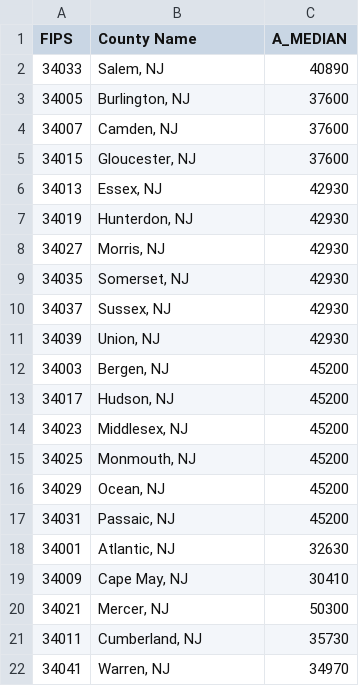
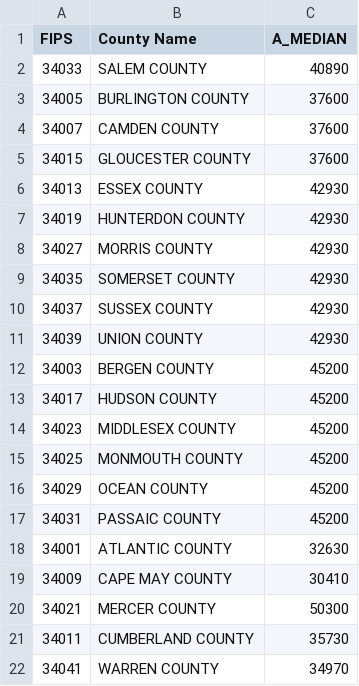
Before and after one commit to HackJersey/njsalarycompare, a CSV file: data/county_median_sals.csv, drawn as a sheet.

Commit message:
formatting county name similar to pension

```diff
--- a/data/county_median_sals.csv
+++ b/data/county_median_sals.csv
@@ -1,22 +1,22 @@
 FIPS,County Name,A_MEDIAN
-34033,"Salem, NJ",40890
-34005,"Burlington, NJ",37600
-34007,"Camden, NJ",37600
-34015,"Gloucester, NJ",37600
-34013,"Essex, NJ",42930
-34019,"Hunterdon, NJ",42930
-34027,"Morris, NJ",42930
-34035,"Somerset, NJ",42930
-34037,"Sussex, NJ",42930
-34039,"Union, NJ",42930
-34003,"Bergen, NJ",45200
-34017,"Hudson, NJ",45200
-34023,"Middlesex, NJ",45200
-34025,"Monmouth, NJ",45200
-34029,"Ocean, NJ",45200
-34031,"Passaic, NJ",45200
-34001,"Atlantic, NJ",32630
-34009,"Cape May, NJ",30410
-34021,"Mercer, NJ",50300
-34011,"Cumberland, NJ",35730
-34041,"Warren, NJ",34970
+34033,SALEM COUNTY,40890
+34005,BURLINGTON COUNTY,37600
+34007,CAMDEN COUNTY,37600
+34015,GLOUCESTER COUNTY,37600
+34013,ESSEX COUNTY,42930
+34019,HUNTERDON COUNTY,42930
+34027,MORRIS COUNTY,42930
+34035,SOMERSET COUNTY,42930
+34037,SUSSEX COUNTY,42930
+34039,UNION COUNTY,42930
+34003,BERGEN COUNTY,45200
+34017,HUDSON COUNTY,45200
+34023,MIDDLESEX COUNTY,45200
+34025,MONMOUTH COUNTY,45200
+34029,OCEAN COUNTY,45200
+34031,PASSAIC COUNTY,45200
+34001,ATLANTIC COUNTY,32630
+34009,CAPE MAY COUNTY,30410
+34021,MERCER COUNTY,50300
+34011,CUMBERLAND COUNTY,35730
+34041,WARREN COUNTY,34970
```
Also changed, not shown: 1 other file.
